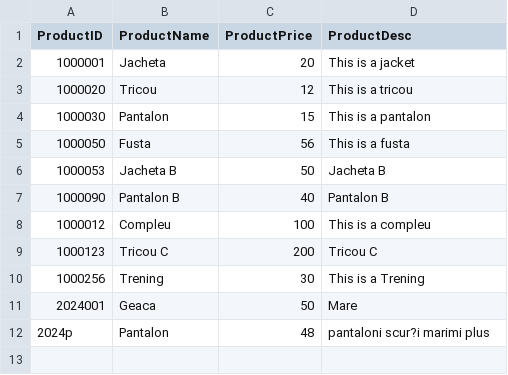
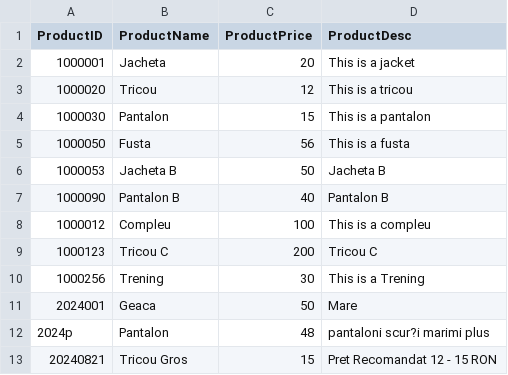
Before and after one commit to dawnquake/stock_clear, a CSV file: db/products_db.csv, drawn as a sheet; the diff names each change by its address in the sheet, - before the commit and + after, or states it on an @@ line.

Commit message:
add new tricou

```diff
--- a/db/products_db.csv
+++ b/db/products_db.csv
+row 13: 20240821 | Tricou Gros | 15 | Pret Recomandat 12 - 15 RON
```
Also changed, not shown: 2 other files.
